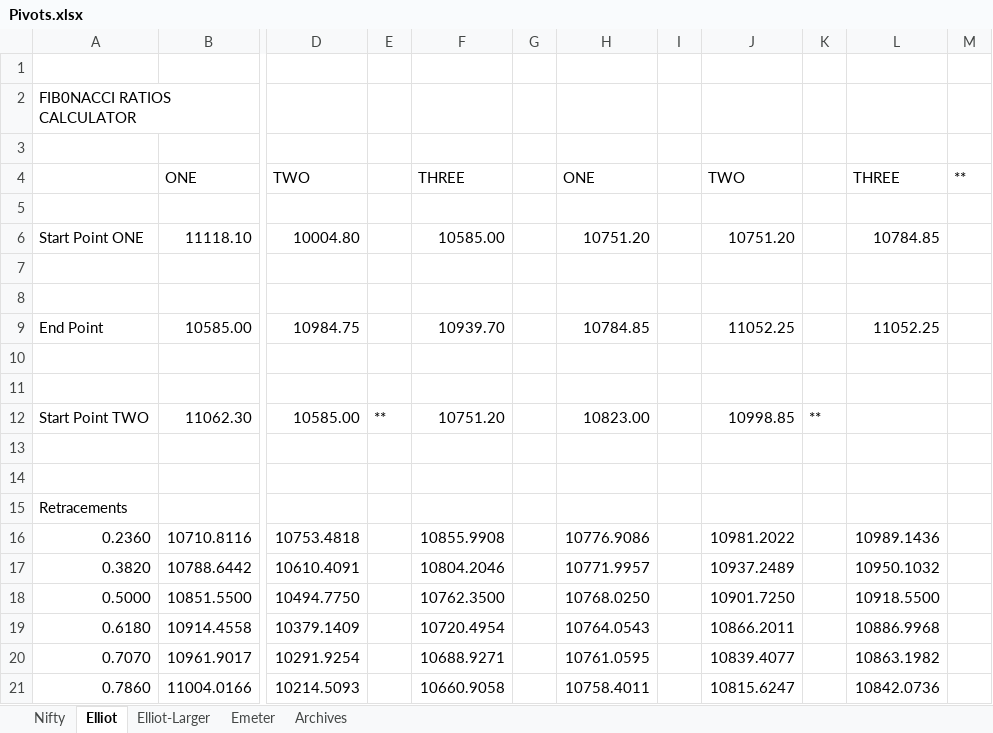
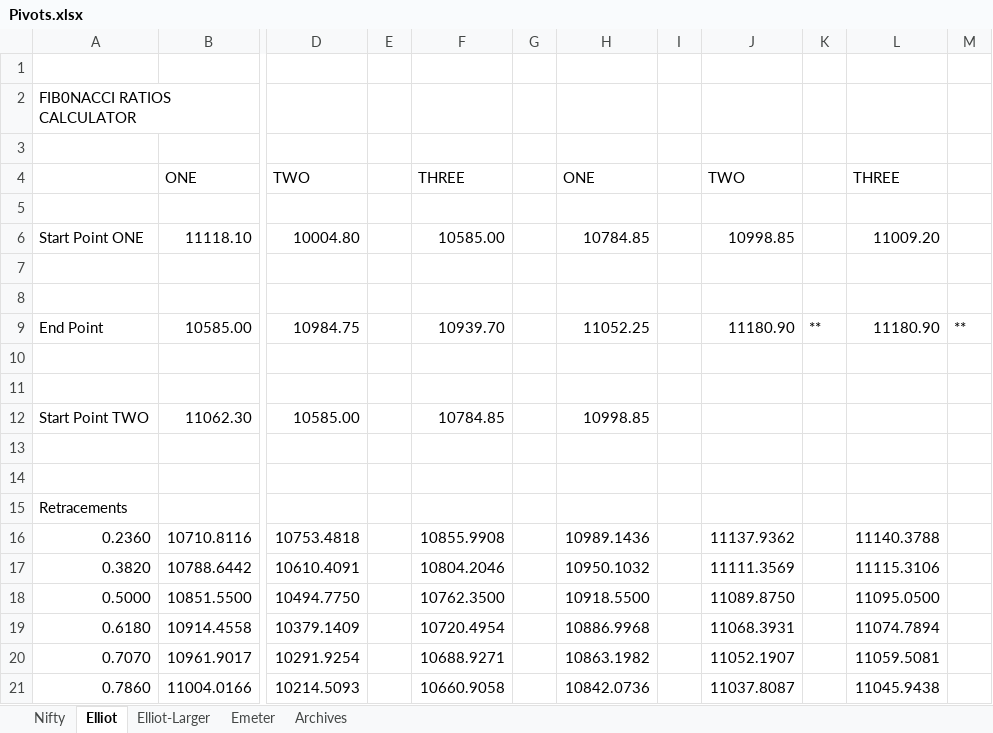
Before and after one commit to anbumaran/stocks, an Excel workbook: Pivots.xlsx, sheet Elliot, drawn as a sheet; only a part is shown, gaps mark what is left out; values as stored, in another font and other column widths than the file's, no cell formats; the diff covers the shown part only; the diff names each change by its address in the sheet, - before the commit and + after, or states it on an @@ line.

Commit message:
love

```diff
--- a/Pivots.xlsx (sheet Elliot)
+++ b/Pivots.xlsx (sheet Elliot)
-M4: **
+M4: (empty)
-H6: 10751.20
+H6: 10784.85
-J6: 10751.20
+J6: 10998.85
-L6: 10784.85
+L6: 11009.20
-H9: 10784.85
+H9: 11052.25
-J9: 11052.25
+J9: 11180.90
-K9: (empty)
+K9: **
-L9: 11052.25
+L9: 11180.90
-M9: (empty)
+M9: **
-E12: **
+E12: (empty)
-F12: 10751.20
+F12: 10784.85
-H12: 10823.00
+H12: 10998.85
-J12: 10998.85
+J12: (empty)
-K12: **
+K12: (empty)
-H16: 10776.9086
+H16: 10989.1436
-J16: 10981.2022
+J16: 11137.9362
-L16: 10989.1436
+L16: 11140.3788
-H17: 10771.9957
+H17: 10950.1032
-J17: 10937.2489
+J17: 11111.3569
-L17: 10950.1032
+L17: 11115.3106
-H18: 10768.0250
+H18: 10918.5500
-J18: 10901.7250
+J18: 11089.8750
-L18: 10918.5500
+L18: 11095.0500
-H19: 10764.0543
+H19: 10886.9968
-J19: 10866.2011
+J19: 11068.3931
-L19: 10886.9968
+L19: 11074.7894
-H20: 10761.0595
+H20: 10863.1982
-J20: 10839.4077
+J20: 11052.1907
-L20: 10863.1982
+L20: 11059.5081
-H21: 10758.4011
+H21: 10842.0736
-J21: 10815.6247
+J21: 11037.8087
-L21: 10842.0736
+L21: 11045.9438
```
Also changed, not shown: 107 edited cells elsewhere in this sheet, sheet Nifty, sheet Archives, cell formats, hidden cells.
